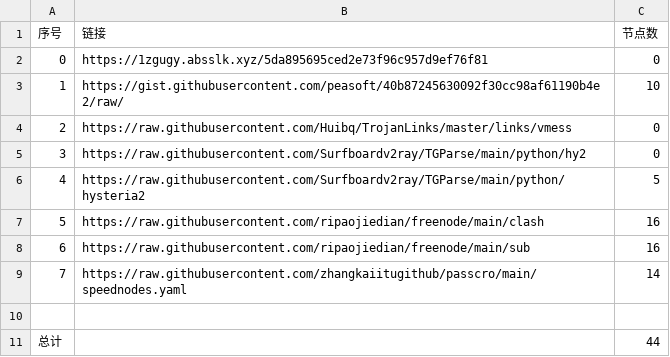
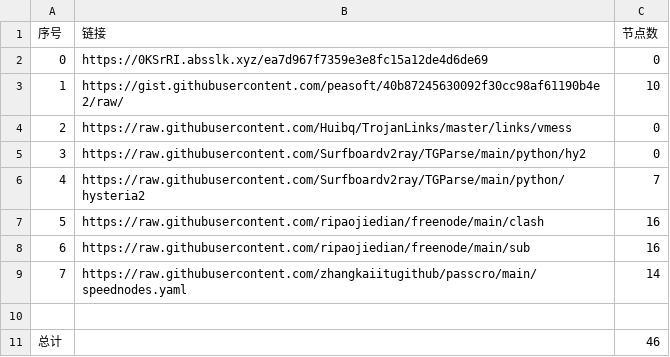
Before and after one commit to sangosbanikz/NoMoreWalls, a CSV file: list_result.csv, drawn as a sheet.

```diff
--- a/list_result.csv
+++ b/list_result.csv
@@ -1,3 +1,3 @@
 序号,链接,节点数
-0,https://1zgugy.absslk.xyz/5da895695ced2e73f96c957d9ef76f81,0
+0,https://0KSrRI.absslk.xyz/ea7d967f7359e3e8fc15a12de4d6de69,0
 1,https://gist.githubusercontent.com/peasoft/40b87245630092f30cc98af61190b4e2/raw/,10
@@ -5,3 +5,3 @@
 3,https://raw.githubusercontent.com/Surfboardv2ray/TGParse/main/python/hy2,0
-4,https://raw.githubusercontent.com/Surfboardv2ray/TGParse/main/python/hysteria2,5
+4,https://raw.githubusercontent.com/Surfboardv2ray/TGParse/main/python/hysteria2,7
 5,https://raw.githubusercontent.com/ripaojiedian/freenode/main/clash,16
@@ -10,2 +10,2 @@
 
-总计,,44
+总计,,46
```
Also changed, not shown: 7 other files.
